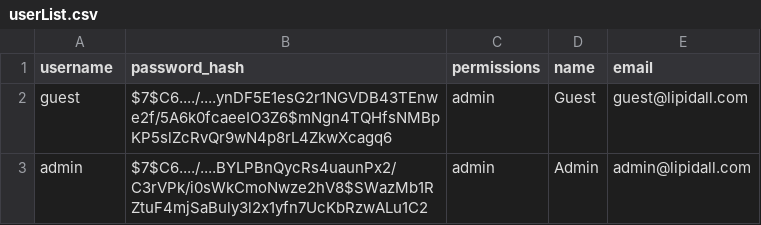
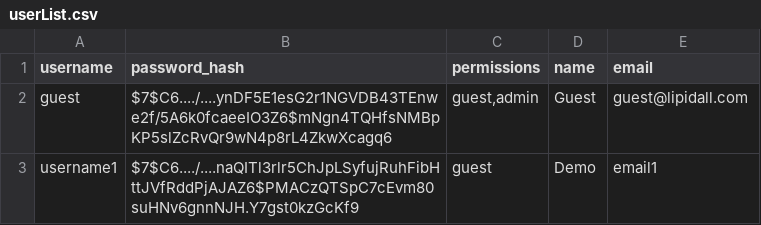
Before and after one commit to thecch/rshinymvc, a CSV file: db/userList.csv, drawn as a sheet.

Commit message:
alpha version of user management

```diff
--- a/db/userList.csv
+++ b/db/userList.csv
@@ -1,3 +1,3 @@
 username,password_hash,permissions,name,email
-guest,$7$C6..../....ynDF5E1esG2r1NGVDB43TEnwe2f/5A6k0fcaeeIO3Z6$mNgn4TQHfsNMBpKP5slZcRvQr9wN4p8rL4ZkwXcagq6,admin,Guest,guest@lipidall.com
-admin,$7$C6..../....BYLPBnQycRs4uaunPx2/C3rVPk/i0sWkCmoNwze2hV8$SWazMb1RZtuF4mjSaBuly3l2x1yfn7UcKbRzwALu1C2,admin,Admin,admin@lipidall.com
+guest,$7$C6..../....ynDF5E1esG2r1NGVDB43TEnwe2f/5A6k0fcaeeIO3Z6$mNgn4TQHfsNMBpKP5slZcRvQr9wN4p8rL4ZkwXcagq6,"guest,admin",Guest,guest@lipidall.com
+username1,$7$C6..../....naQITl3rlr5ChJpLSyfujRuhFibHttJVfRddPjAJAZ6$PMACzQTSpC7cEvm80suHNv6gnnNJH.Y7gst0kzGcKf9,guest,Demo,email1
```
Also changed, not shown: 14 other files.
